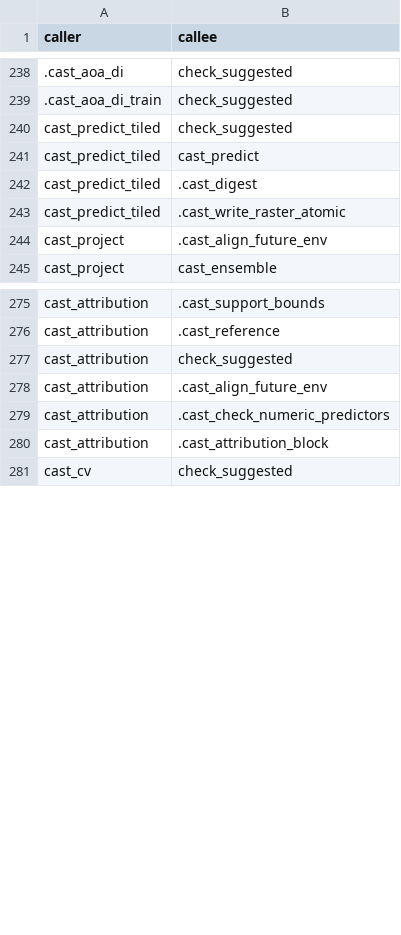
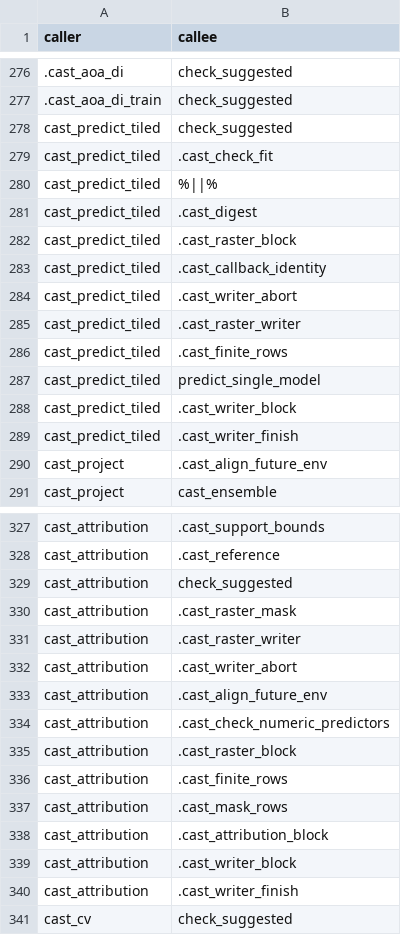
Before and after one commit to EldonQ/castSDM, a CSV file: tools/workflows/internal_call_edges.csv, drawn as a sheet; only a part is shown, gaps mark what is left out; the diff covers the shown part only.

```diff
--- a/tools/workflows/internal_call_edges.csv
+++ b/tools/workflows/internal_call_edges.csv
@@ -240,5 +278,13 @@
 "cast_predict_tiled","check_suggested"
-"cast_predict_tiled","cast_predict"
+"cast_predict_tiled",".cast_check_fit"
+"cast_predict_tiled","%||%"
 "cast_predict_tiled",".cast_digest"
-"cast_predict_tiled",".cast_write_raster_atomic"
+"cast_predict_tiled",".cast_raster_block"
+"cast_predict_tiled",".cast_callback_identity"
+"cast_predict_tiled",".cast_writer_abort"
+"cast_predict_tiled",".cast_raster_writer"
+"cast_predict_tiled",".cast_finite_rows"
+"cast_predict_tiled","predict_single_model"
+"cast_predict_tiled",".cast_writer_block"
+"cast_predict_tiled",".cast_writer_finish"
 "cast_project",".cast_align_future_env"
@@ -277,5 +329,13 @@
 "cast_attribution","check_suggested"
+"cast_attribution",".cast_raster_mask"
+"cast_attribution",".cast_raster_writer"
+"cast_attribution",".cast_writer_abort"
 "cast_attribution",".cast_align_future_env"
 "cast_attribution",".cast_check_numeric_predictors"
+"cast_attribution",".cast_raster_block"
+"cast_attribution",".cast_finite_rows"
+"cast_attribution",".cast_mask_rows"
 "cast_attribution",".cast_attribution_block"
+"cast_attribution",".cast_writer_block"
+"cast_attribution",".cast_writer_finish"
 "cast_cv","check_suggested"
```
Also changed, not shown: 58 added rows, 14 removed rows, 2 moved rows and 18 edited cells elsewhere in this file, tools/workflows/function_call_inventory.csv, tools/workflows/source_module_inventory.csv, 40 other files.
